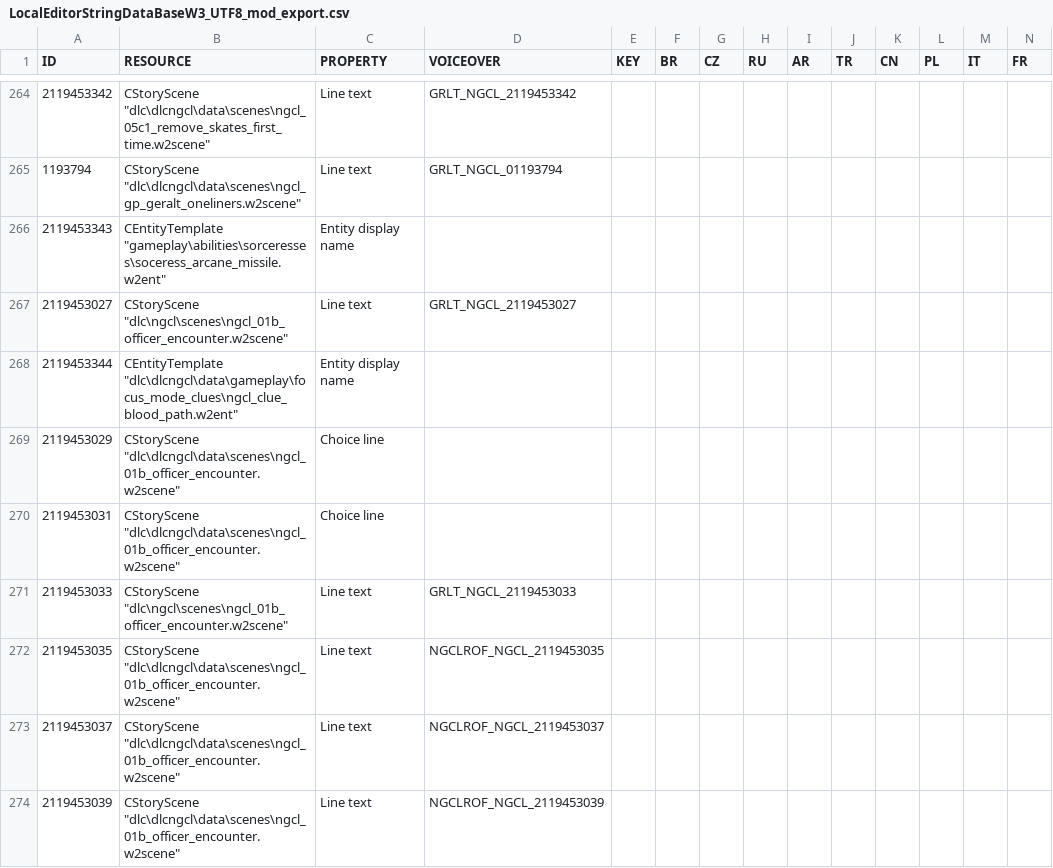
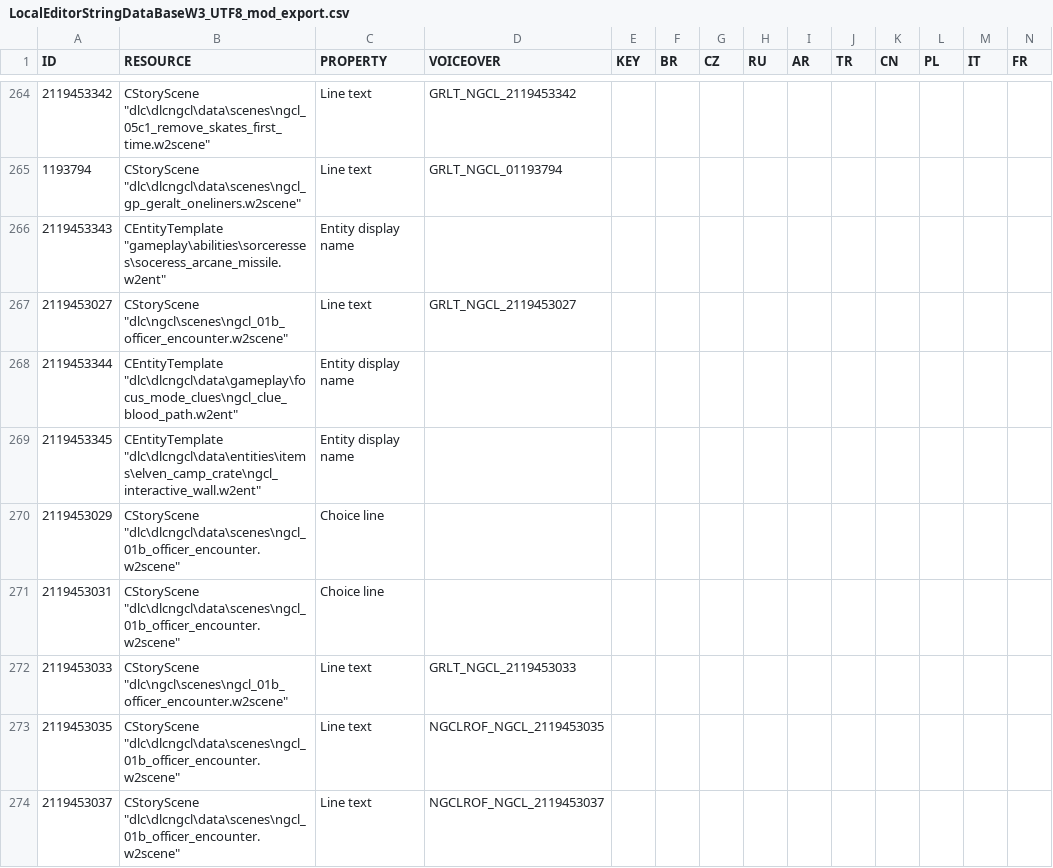
Before and after one commit to nikich340/w3.ngcl, a CSV file: LocalEditorStringDataBaseW3_UTF8_mod_export.csv, drawn as a sheet; only a part is shown, gaps mark what is left out; the shorter side is filled out with more unchanged rows; rows hold the shown columns only; the diff names each change by its address in the sheet, - before the commit and + after, or states it on an @@ line.

```diff
--- a/LocalEditorStringDataBaseW3_UTF8_mod_export.csv
+++ b/LocalEditorStringDataBaseW3_UTF8_mod_export.csv
+row 269: 2119453345 | CEntityTemplate "dlc\dlcngcl\data\entities\items\elven_camp_crate\ngcl_interactive_wall.w2ent" | Entity display name
```
Also changed, not shown: 26 other files.
